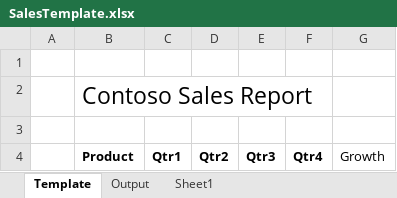
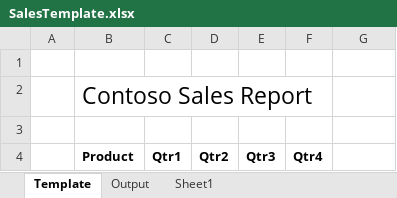
Before and after one commit to OfficeDev/Office-Add-in-samples, an Excel workbook: Samples/excel-insert-file/SalesTemplate.xlsx, sheet Template, drawn as a sheet; values as stored, in another font and other column widths than the file's, no borders; charts and pictures and conditional formats and table styles not drawn; the diff names each change by its address in the sheet, - before the commit and + after, or states it on an @@ line.

```diff
--- a/Samples/excel-insert-file/SalesTemplate.xlsx (sheet Template)
+++ b/Samples/excel-insert-file/SalesTemplate.xlsx (sheet Template)
-G4: Growth
+G4: (empty)
```
Also changed, not shown: sheet Output, charts or pictures, 5 other files.
